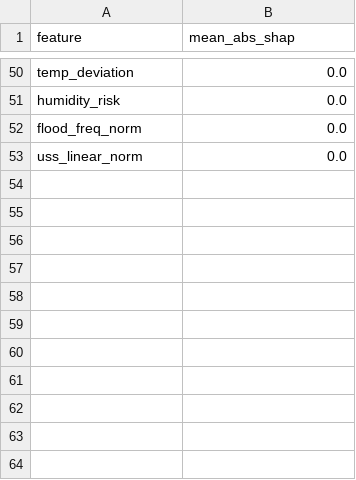
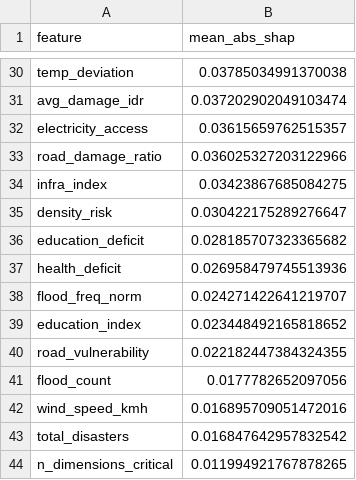
Before and after one commit to GhazyUrbayani/SIGAP, a CSV file: output/feature_importance.csv, drawn as a sheet; only a part is shown, gaps mark what is left out; removed rows and columns are numbered as before the commit, all else as after; the diff covers the shown part only; the diff names each change by its address in the sheet, - before the commit and + after, or states it on an @@ line.

```diff
--- a/output/feature_importance.csv
+++ b/output/feature_importance.csv
-B30 (mean_abs_shap): 0.0
+B30 (mean_abs_shap): 0.03785034991370038
-row 51: humidity_risk | 0.0
+row 31: avg_damage_idr | 0.037202902049103474
+row 32: electricity_access | 0.03615659762515357
+row 33: road_damage_ratio | 0.036025327203122966
+row 34: infra_index | 0.03423867685084275
+row 35: density_risk | 0.030422175289276647
+row 36: education_deficit | 0.028185707323365682
+row 37: health_deficit | 0.026958479745513936
-B38 (mean_abs_shap): 0.0
+B38 (mean_abs_shap): 0.024271422641219707
-row 53: uss_linear_norm | 0.0
+row 39: education_index | 0.023448492165818652
+row 40: road_vulnerability | 0.022182447384324355
+row 41: flood_count | 0.0177782652097056
+row 42: wind_speed_kmh | 0.016895709051472016
+row 43: total_disasters | 0.016847642957832542
+row 44: n_dimensions_critical | 0.011994921767878265
```
Also changed, not shown: 18 added rows, 38 removed rows and 10 edited cells elsewhere in this file, notebooks/catboost_info/learn_error.tsv, notebooks/catboost_info/time_left.tsv, 14 other files.
